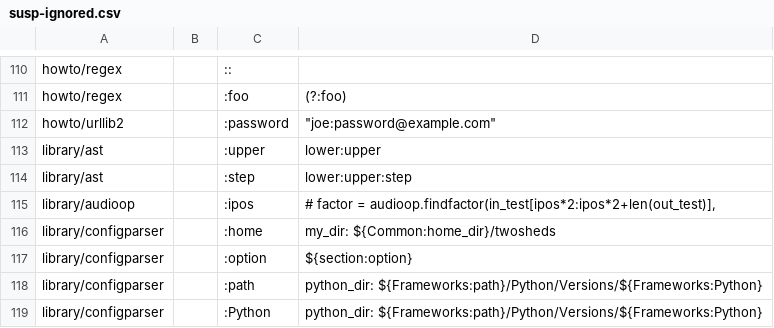
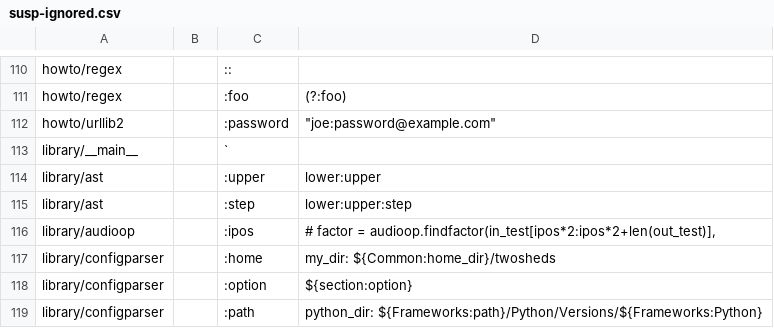
Before and after one commit to Elgamal1b/cpython, a CSV file: Doc/tools/susp-ignored.csv, drawn as a sheet; only a part is shown, gaps mark what is left out; the shorter side is filled out with more unchanged rows; the diff names each change by its address in the sheet, - before the commit and + after, or states it on an @@ line.

Commit message:
bpo-39452: Rewrite and expand __main__.rst (#26883)
Broadened scope of the document to explicitly discuss and differentiate between ``__main__.py`` in packages versus the ``__name__ == '__main__'`` expression (and the idioms that surround it), as well as ``import __main__``.

Co-authored-by: Géry Ogam <gery.ogam@gmail.com>
Co-authored-by: Éric Araujo <merwok@netwok.org>
Co-authored-by: Łukasz Langa <lukasz@langa.pl>

```diff
--- a/Doc/tools/susp-ignored.csv
+++ b/Doc/tools/susp-ignored.csv
+row 113: library/__main__ |  | `
```
Also changed, not shown: 4 other files.
